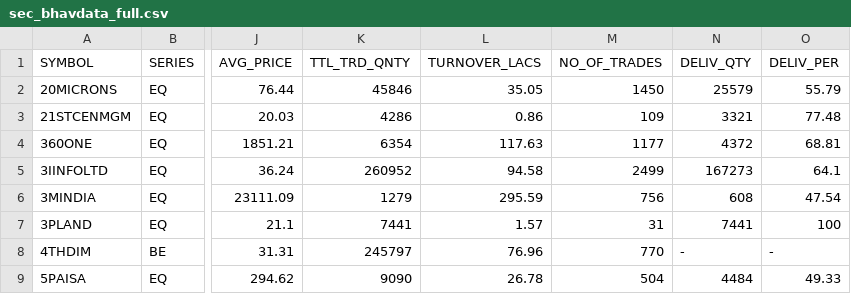
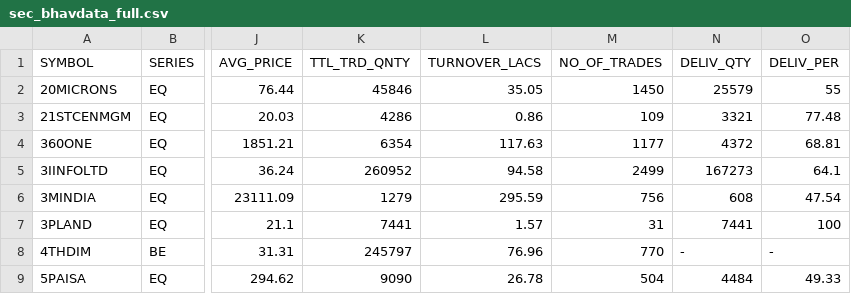
Before and after one commit to bishtmanish739/Stock-Screener, a CSV file: swingking/src/data/sec_bhavdata_full.csv, drawn as a sheet; only a part is shown, gaps mark what is left out; the diff names each change by its address in the sheet, - before the commit and + after, or states it on an @@ line.

```diff
--- a/swingking/src/data/sec_bhavdata_full.csv
+++ b/swingking/src/data/sec_bhavdata_full.csv
-O2 (DELIV_PER): 55.79
+O2 (DELIV_PER): 55
```
Also changed, not shown: 9 other files.
